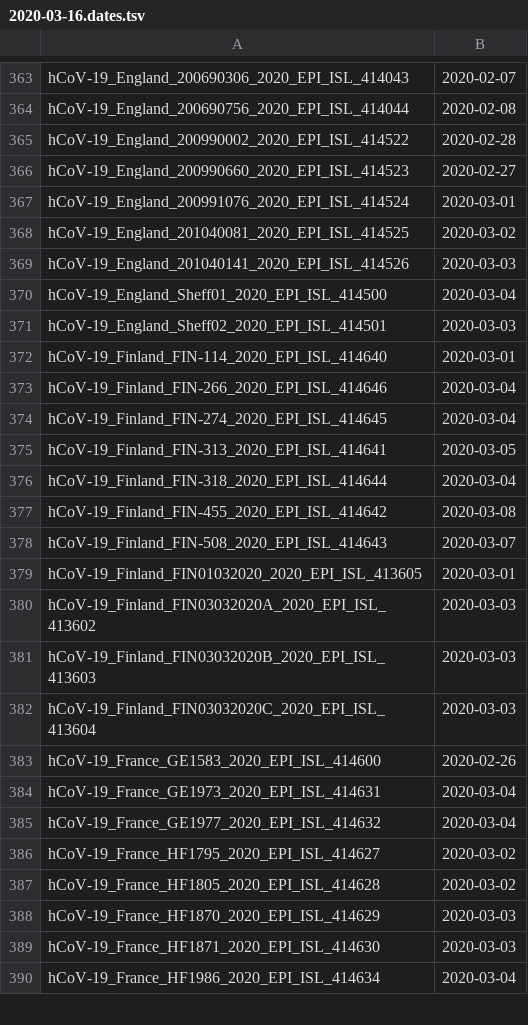
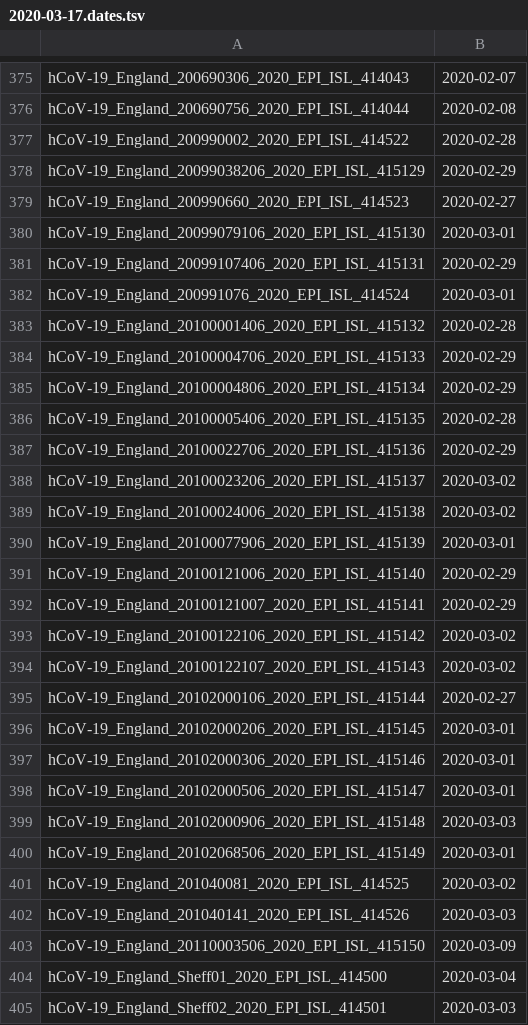
Before and after one commit to niemasd/ViReport-COVID-19, a TSV file: input_files/2020-03-17.dates.tsv (was input_files/2020-03-16.dates.tsv), drawn as a sheet; only a part is shown, gaps mark what is left out; the shorter side is filled out with more unchanged rows; the diff covers the shown part only.

```diff
--- a/input_files/2020-03-16.dates.tsv
+++ b/input_files/2020-03-17.dates.tsv
@@ -365,6 +377,28 @@ hCoV-19_England_200690756_2020_EPI_ISL_414044	2020-02-08
 hCoV-19_England_200990002_2020_EPI_ISL_414522	2020-02-28
+hCoV-19_England_20099038206_2020_EPI_ISL_415129	2020-02-29
 hCoV-19_England_200990660_2020_EPI_ISL_414523	2020-02-27
+hCoV-19_England_20099079106_2020_EPI_ISL_415130	2020-03-01
+hCoV-19_England_20099107406_2020_EPI_ISL_415131	2020-02-29
 hCoV-19_England_200991076_2020_EPI_ISL_414524	2020-03-01
+hCoV-19_England_20100001406_2020_EPI_ISL_415132	2020-02-28
+hCoV-19_England_20100004706_2020_EPI_ISL_415133	2020-02-29
+hCoV-19_England_20100004806_2020_EPI_ISL_415134	2020-02-29
+hCoV-19_England_20100005406_2020_EPI_ISL_415135	2020-02-28
+hCoV-19_England_20100022706_2020_EPI_ISL_415136	2020-02-29
+hCoV-19_England_20100023206_2020_EPI_ISL_415137	2020-03-02
+hCoV-19_England_20100024006_2020_EPI_ISL_415138	2020-03-02
+hCoV-19_England_20100077906_2020_EPI_ISL_415139	2020-03-01
+hCoV-19_England_20100121006_2020_EPI_ISL_415140	2020-02-29
+hCoV-19_England_20100121007_2020_EPI_ISL_415141	2020-02-29
+hCoV-19_England_20100122106_2020_EPI_ISL_415142	2020-03-02
+hCoV-19_England_20100122107_2020_EPI_ISL_415143	2020-03-02
+hCoV-19_England_20102000106_2020_EPI_ISL_415144	2020-02-27
+hCoV-19_England_20102000206_2020_EPI_ISL_415145	2020-03-01
+hCoV-19_England_20102000306_2020_EPI_ISL_415146	2020-03-01
+hCoV-19_England_20102000506_2020_EPI_ISL_415147	2020-03-01
+hCoV-19_England_20102000906_2020_EPI_ISL_415148	2020-03-03
+hCoV-19_England_20102068506_2020_EPI_ISL_415149	2020-03-01
 hCoV-19_England_201040081_2020_EPI_ISL_414525	2020-03-02
 hCoV-19_England_201040141_2020_EPI_ISL_414526	2020-03-03
+hCoV-19_England_20110003506_2020_EPI_ISL_415150	2020-03-09
 hCoV-19_England_Sheff01_2020_EPI_ISL_414500	2020-03-04
```
Also changed, not shown: 39 added rows elsewhere in this file, input_files/2020-03-17.countries.tsv, output_files/transmission_clusters.tsv, 57 other files.
